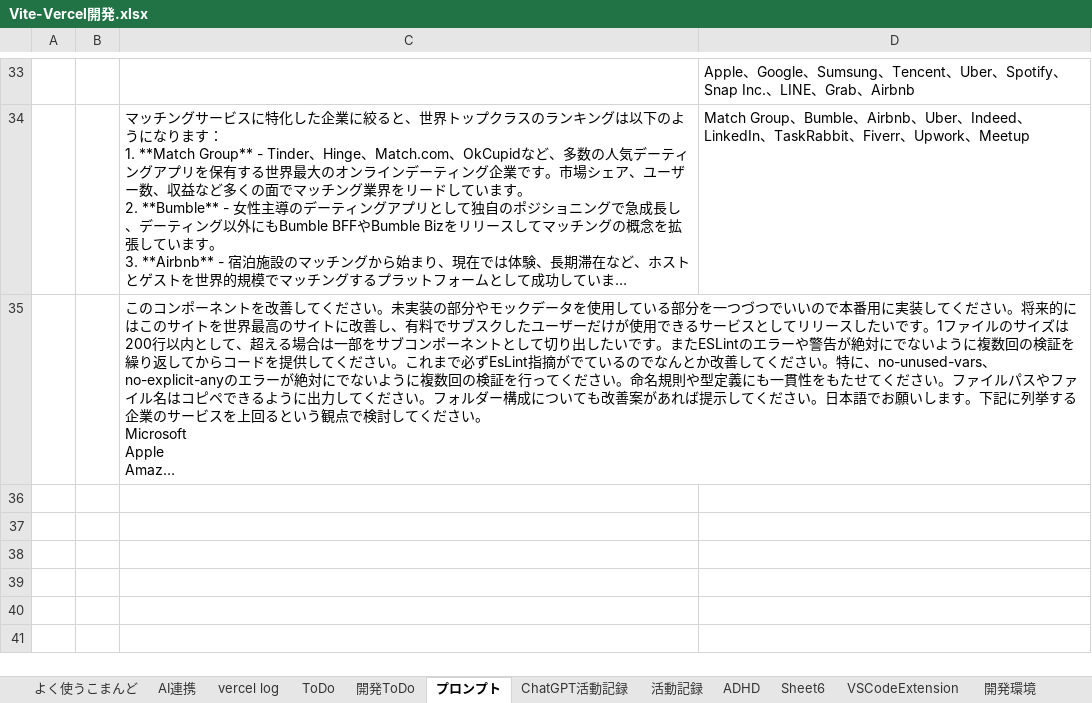
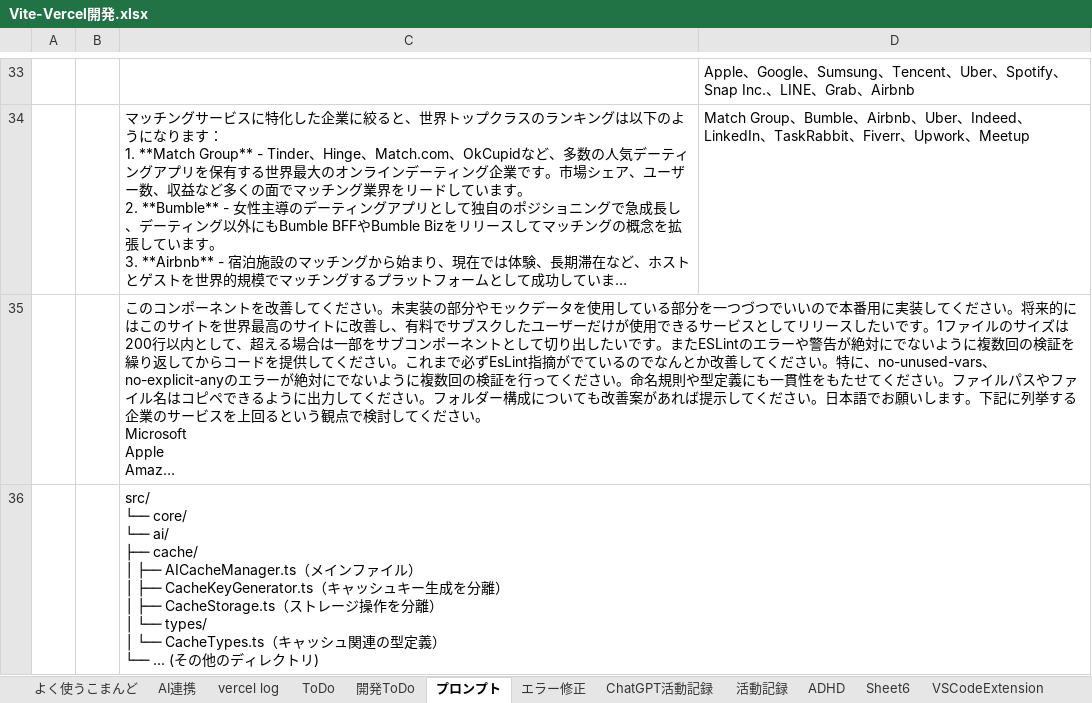
Before and after one commit to umezawakanta/work-time-tracker, an Excel workbook: Vite-Vercel開発.xlsx, sheet プロンプト, drawn as a sheet; only a part is shown, gaps mark what is left out; long unchanged cells end in …; values as stored, in another font and other column widths than the file's, no borders; ↵ is a line break in a cell; the diff covers the shown part only; the diff names each change by its address in the sheet, - before the commit and + after, or states it on an @@ line.

```diff
--- a/Vite-Vercel開発.xlsx (sheet プロンプト)
+++ b/Vite-Vercel開発.xlsx (sheet プロンプト)
+sheet tab: エラー修正
+row 36:  |  | src/ ↵ └── core/ ↵ └── ai/ ↵ ├── cache/ ↵ │ ├── AICacheManager.ts（メインファイル） ↵ │ ├── CacheKeyGenerator.ts（キャッシュキー生成を分離） ↵ │ ├── CacheStorage.ts（ストレージ操作を分離） ↵ │ └── types/ ↵ │ └── CacheTypes.ts（キャッシュ関連の型定義） ↵ └── ... (その他のディレクトリ)
```
Also changed, not shown: 3 added rows elsewhere in this sheet, sheet 活動記録, charts or pictures, 1 other file.
